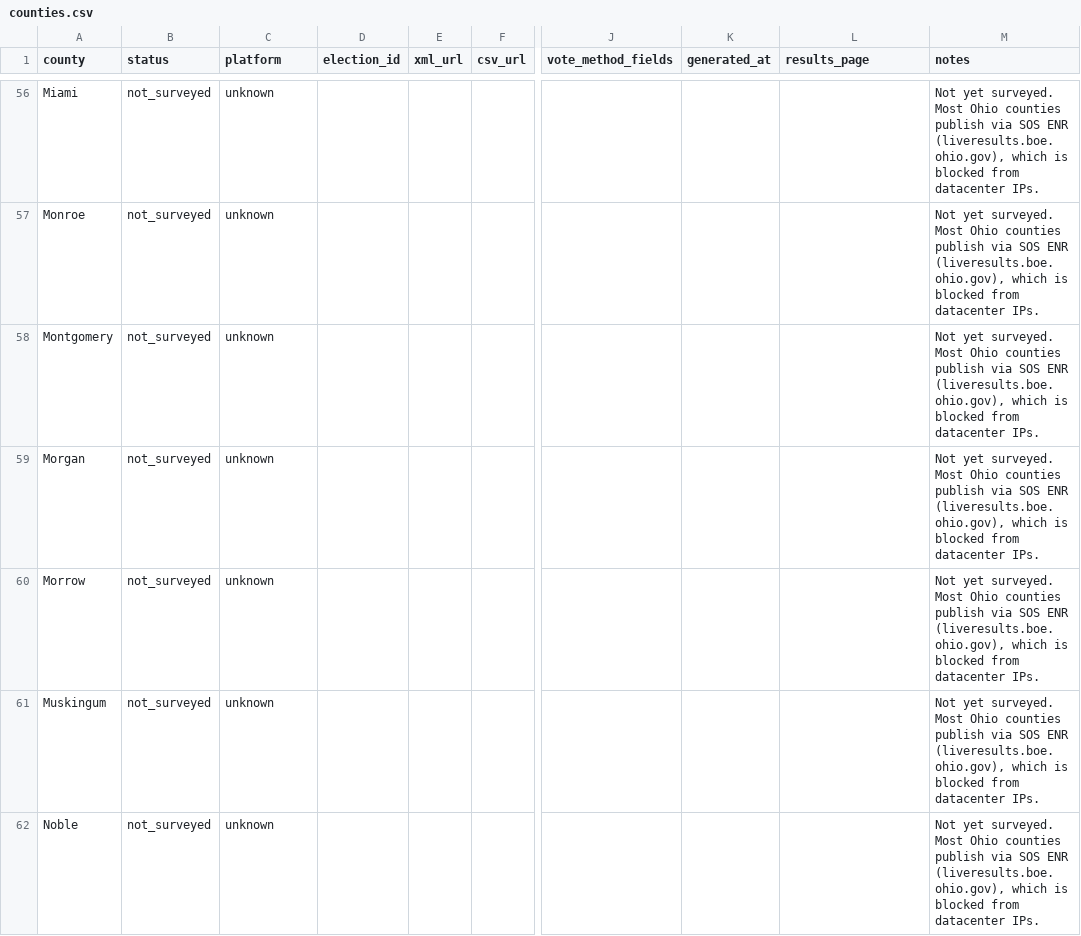
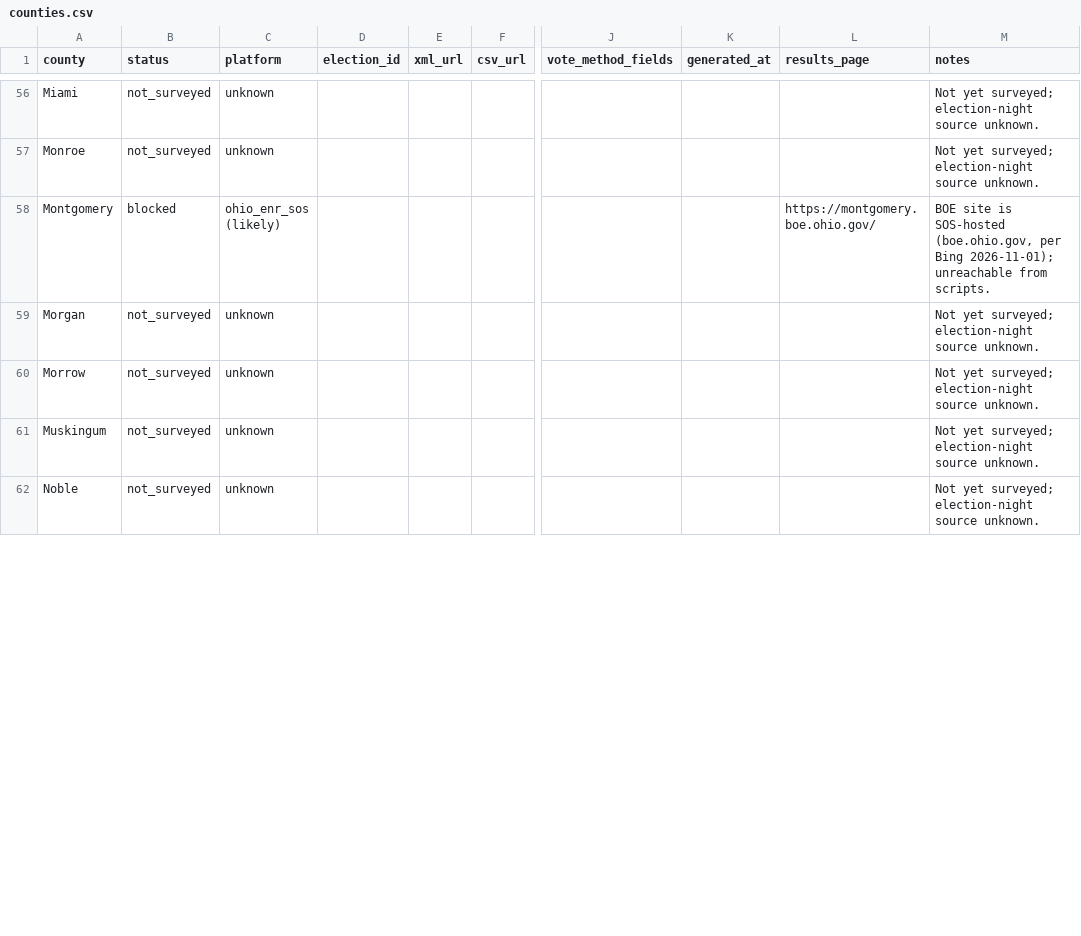
Before and after one commit to dscarvalone/scrapers2026, a CSV file: counties.csv, drawn as a sheet; only a part is shown, gaps mark what is left out; the diff covers the shown part only; the diff names each change by its address in the sheet, - before the commit and + after, or states it on an @@ line.

Commit message:
Survey next 10 largest counties; record residential-IP block; drop unverified SOS assumption

```diff
--- a/counties.csv
+++ b/counties.csv
-M56:M57 (notes): Not yet surveyed. Most Ohio counties publish via SOS ENR (liveresults.boe.ohio.gov), which is blocked from datacenter IPs.
+M56:M57 (notes): Not yet surveyed; election-night source unknown.
-B58 (status): not_surveyed
+B58 (status): blocked
-C58 (platform): unknown
+C58 (platform): ohio_enr_sos (likely)
-L58 (results_page): (empty)
+L58 (results_page): https://montgomery.boe.ohio.gov/
-M58 (notes): Not yet surveyed. Most Ohio counties publish via SOS ENR (liveresults.boe.ohio.gov), which is blocked from datacenter IPs.
+M58 (notes): BOE site is SOS-hosted (boe.ohio.gov, per Bing 2026-11-01); unreachable from scripts.
-M59:M62 (notes): Not yet surveyed. Most Ohio counties publish via SOS ENR (liveresults.boe.ohio.gov), which is blocked from datacenter IPs.
+M59:M62 (notes): Not yet surveyed; election-night source unknown.
```
Also changed, not shown: 93 edited cells elsewhere in this file, 1 other file.
